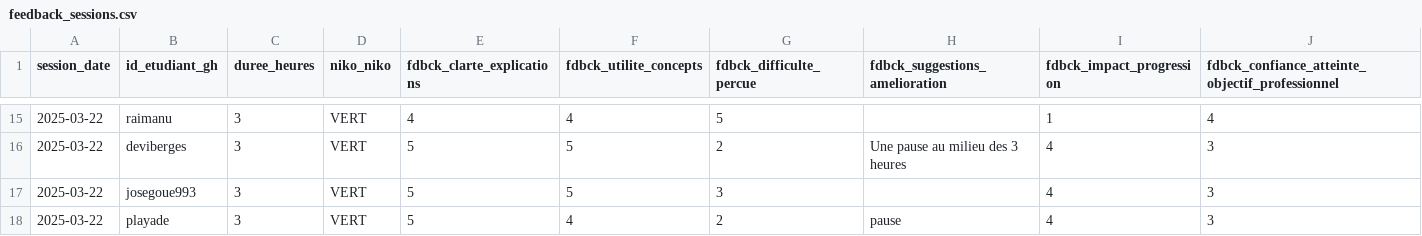
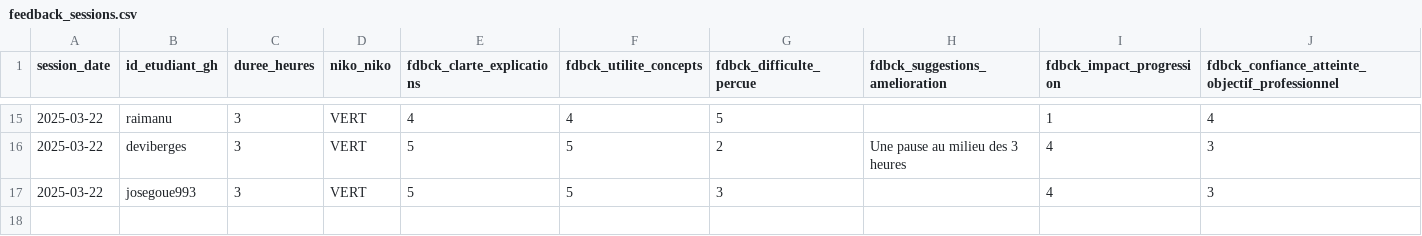
Before and after one commit to raphb3383/unc_iae_miage_interop_si_feedbacks, a CSV file: data/feedback_sessions.csv, drawn as a sheet; only a part is shown, gaps mark what is left out; rows hold the shown columns only; the diff names each change by its address in the sheet, - before the commit and + after, or states it on an @@ line.

Commit message:
supprimer une ligne par erreur feedback_sessions.csv

```diff
--- a/data/feedback_sessions.csv
+++ b/data/feedback_sessions.csv
-row 18: 2025-03-22 | playade | 3 | VERT | 5 | 4 | 2 | pause | 4 | 3
```
